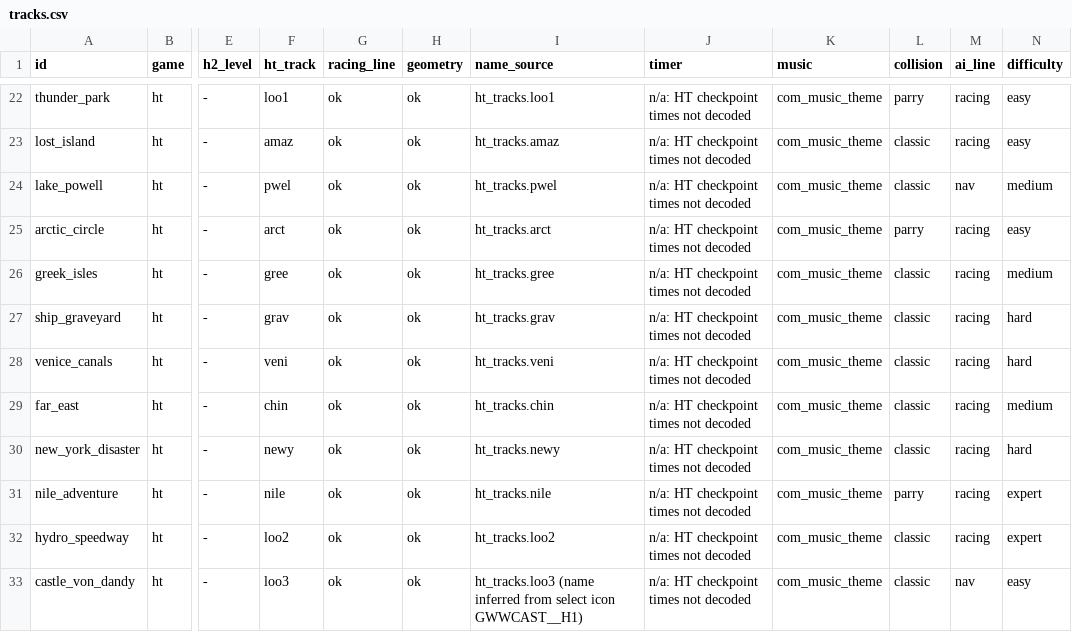
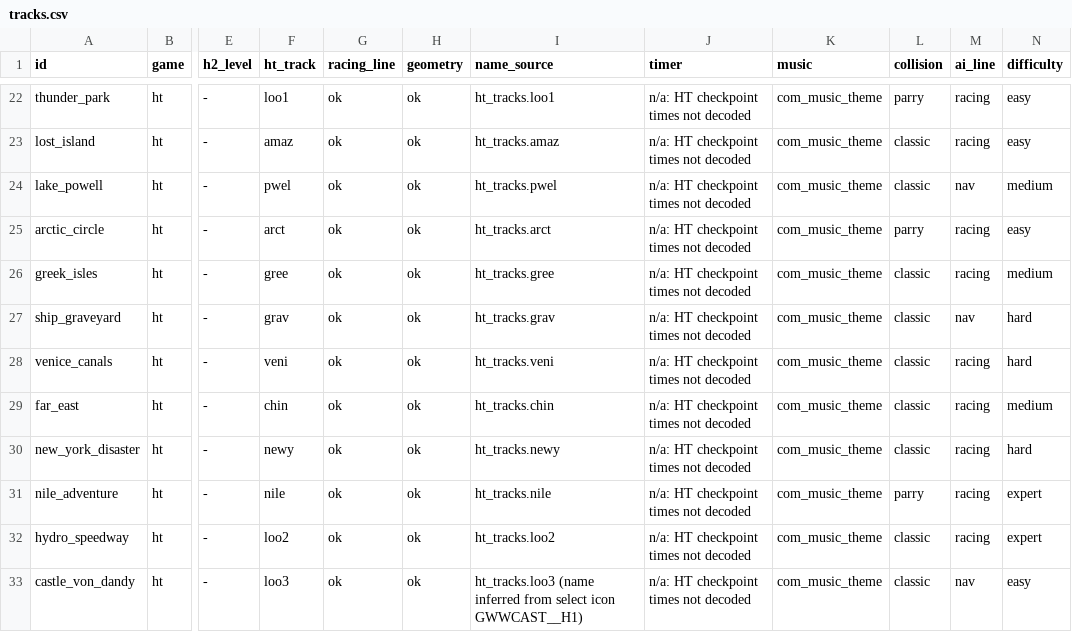
Before and after one commit to solarfren69420/Riptide, a CSV file: sheets/tracks.csv, drawn as a sheet; only a part is shown, gaps mark what is left out; the diff names each change by its address in the sheet, - before the commit and + after, or states it on an @@ line.

```diff
--- a/sheets/tracks.csv
+++ b/sheets/tracks.csv
-M27 (ai_line): racing
+M27 (ai_line): nav
```
Also changed, not shown: sheets/evidence.csv, sheets/physics.csv, 22 other files.
